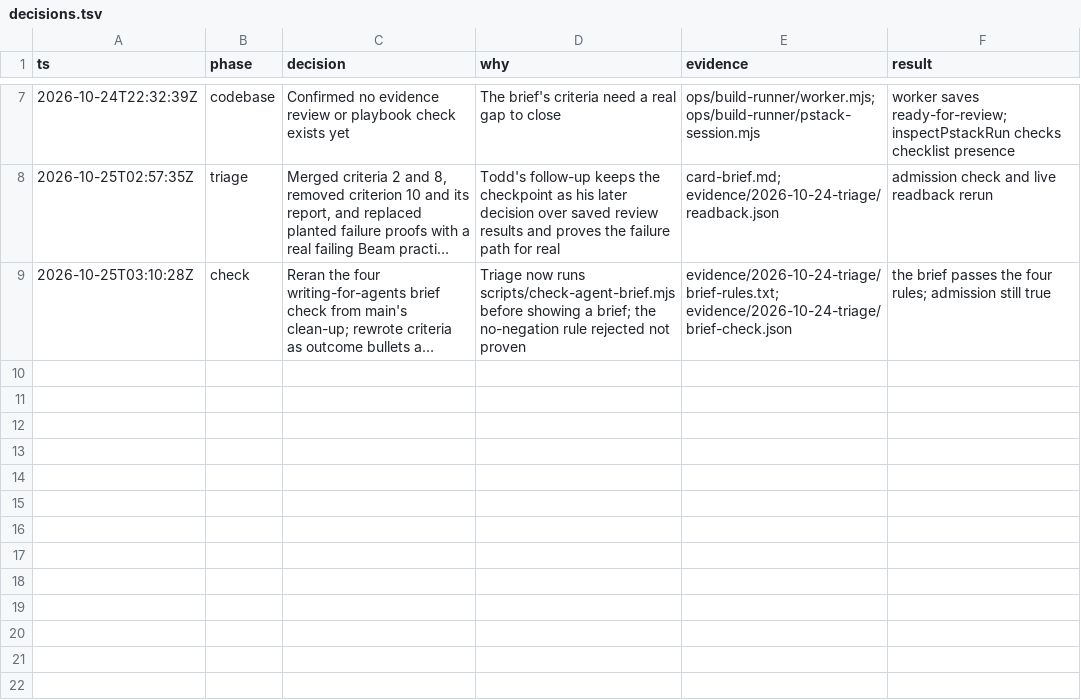
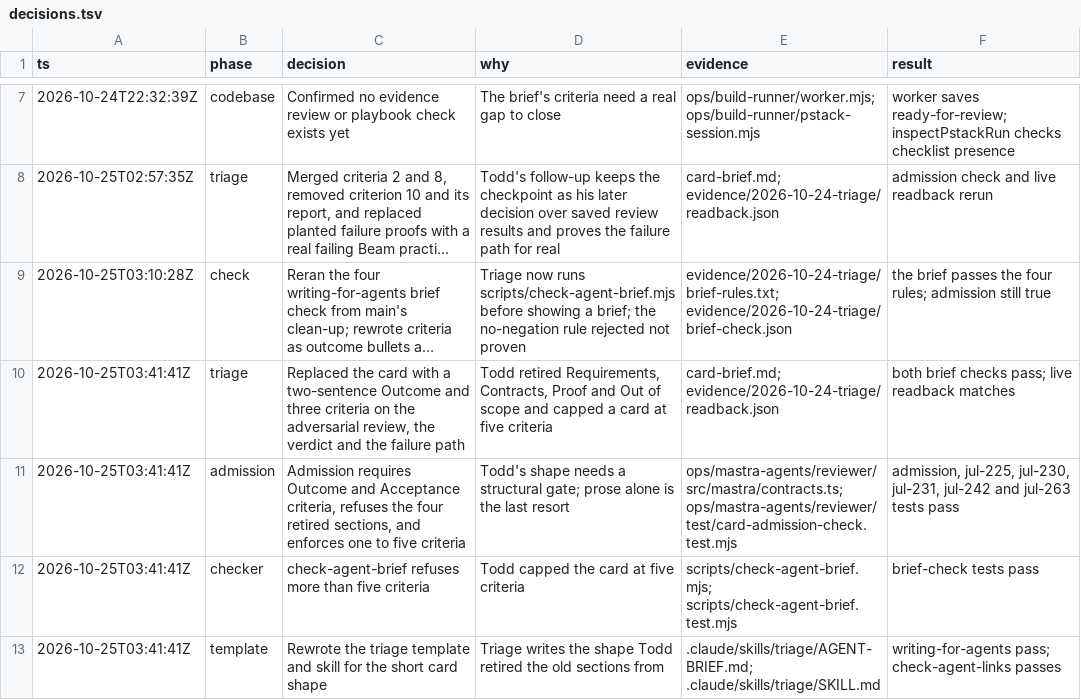
Before and after one commit to toddwyder/julia-next, a TSV file: docs/agents/jul-252/decisions.tsv, drawn as a sheet; only a part is shown, gaps mark what is left out; long unchanged cells end in …; the diff names each change by its address in the sheet, - before the commit and + after, or states it on an @@ line.

Commit message:
feat(jul-252): short card shape with admission and brief check
A card is now a short Outcome plus at most five acceptance criteria.
Admission requires those two sections, refuses Requirements, Contracts,
Proof and Out of scope, and enforces one to five criteria.
check-agent-brief refuses more than five criteria.

Re-triage JUL-252 into the shape with three criteria, and rewrite the
triage template and skill for it.

Co-authored-by: CommandCodeBot <noreply@commandcode.ai>

```diff
--- a/docs/agents/jul-252/decisions.tsv
+++ b/docs/agents/jul-252/decisions.tsv
+row 10: 2026-10-25T03:41:41Z | triage | Replaced the card with a two-sentence Outcome and three criteria on the adversarial review, the verdict and the failure path | Todd retired Requirements, Contracts, Proof and Out of scope and capped a card at five criteria | card-brief.md; evidence/2026-10-24-triage/readback.json | both brief checks pass; live readback matches
+row 11: 2026-10-25T03:41:41Z | admission | Admission requires Outcome and Acceptance criteria, refuses the four retired sections, and enforces one to five criteria | Todd's shape needs a structural gate; prose alone is the last resort | ops/mastra-agents/reviewer/src/mastra/contracts.ts; ops/mastra-agents/reviewer/test/card-admission-check.test.mjs | admission, jul-225, jul-230, jul-231, jul-242 and jul-263 tests pass
+row 12: 2026-10-25T03:41:41Z | checker | check-agent-brief refuses more than five criteria | Todd capped the card at five criteria | scripts/check-agent-brief.mjs; scripts/check-agent-brief.test.mjs | brief-check tests pass
+row 13: 2026-10-25T03:41:41Z | template | Rewrote the triage template and skill for the short card shape | Triage writes the shape Todd retired the old sections from | .claude/skills/triage/AGENT-BRIEF.md; .claude/skills/triage/SKILL.md | writing-for-agents pass; check-agent-links passes
```
Also changed, not shown: 17 other files.
